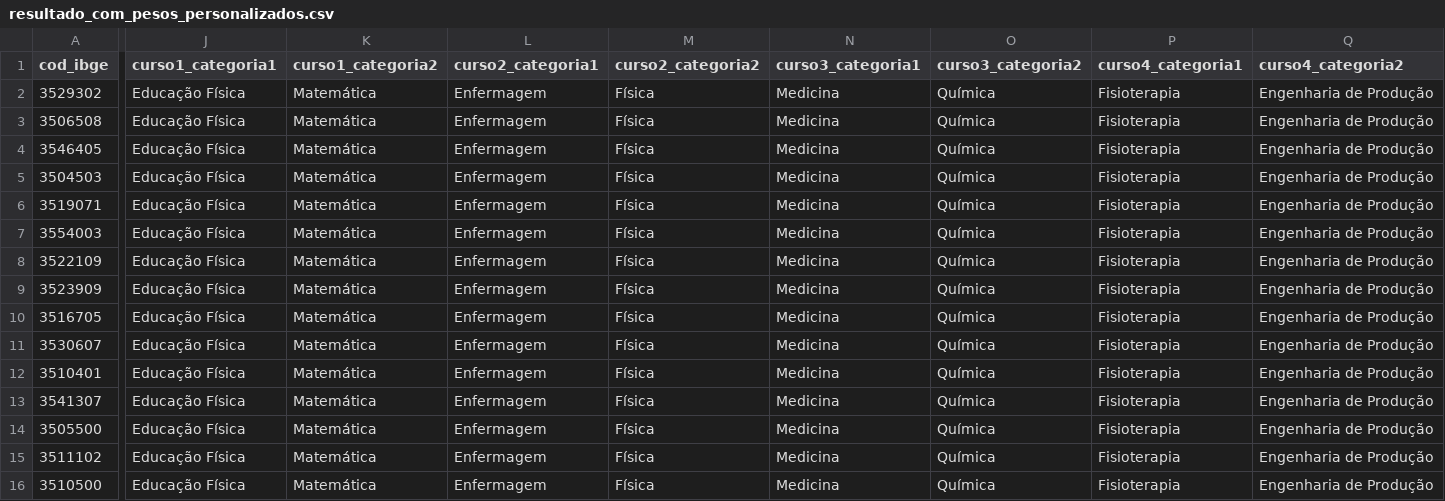
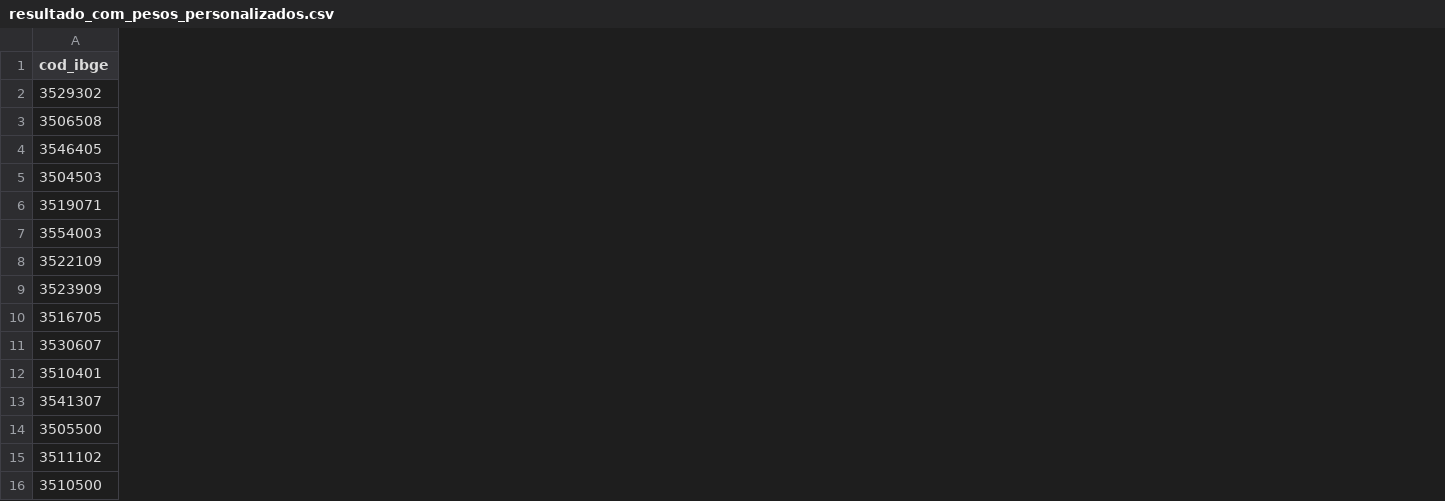
Before and after one commit to fessouza-23/sistema-de-informacao, a CSV file: assets/dataset/resultado_com_pesos_personalizados.csv, drawn as a sheet; only a part is shown, gaps mark what is left out; the diff covers the shown part only; the diff names each change by its address in the sheet, - before the commit and + after, or states it on an @@ line.

```diff
--- a/assets/dataset/resultado_com_pesos_personalizados.csv
+++ b/assets/dataset/resultado_com_pesos_personalizados.csv
-column J (curso1_categoria1), rows 2-16: all Educação Física
-column K (curso1_categoria2), rows 2-16: all Matemática
-column L (curso2_categoria1), rows 2-16: all Enfermagem
-column M (curso2_categoria2), rows 2-16: all Física
-column N (curso3_categoria1), rows 2-16: all Medicina
-column O (curso3_categoria2), rows 2-16: all Química
-column P (curso4_categoria1), rows 2-16: all Fisioterapia
-column Q (curso4_categoria2), rows 2-16: all Engenharia de Produção
```
Also changed, not shown: 2 removed columns elsewhere in this file, 3 other files.
